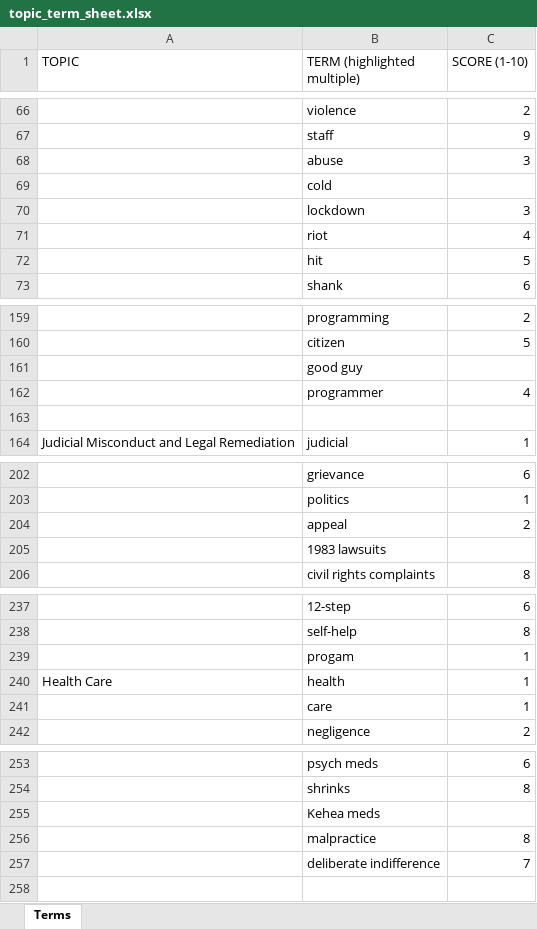
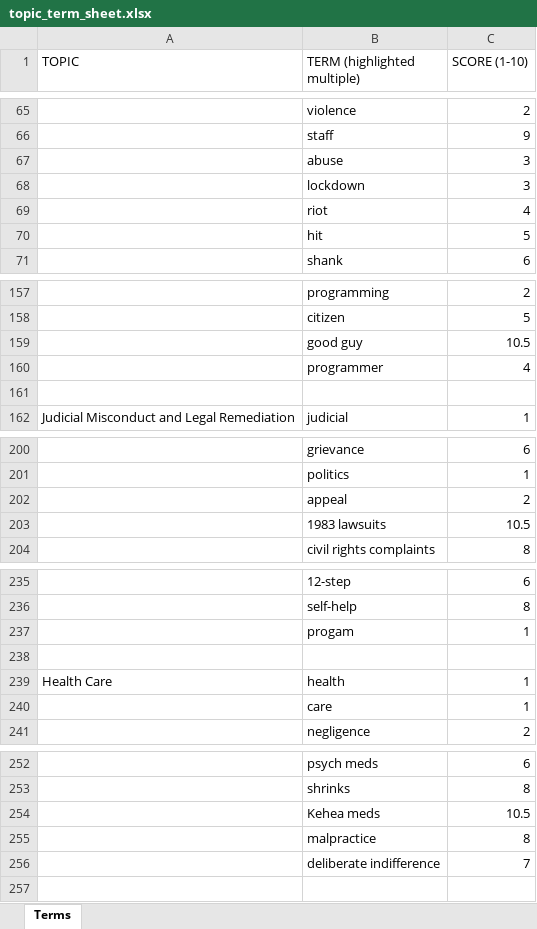
Before and after one commit to CS410-APWA/Product, an Excel workbook: topic_term_sheet.xlsx, sheet Terms, drawn as a sheet; only a part is shown, gaps mark what is left out; values as stored, in another font and other column widths than the file's, no cell formats; charts and pictures and conditional formats not drawn; removed rows and columns are numbered as before the commit, all else as after; the diff covers the shown part only; the diff names each change by its address in the sheet, - before the commit and + after, or states it on an @@ line.

```diff
--- a/topic_term_sheet.xlsx (sheet Terms)
+++ b/topic_term_sheet.xlsx (sheet Terms)
-row 69:  | cold
-C159 (SCORE (1-10)): (empty)
+C159 (SCORE (1-10)): 10.5
-C203 (SCORE (1-10)): (empty)
+C203 (SCORE (1-10)): 10.5
+row 238: (empty)
-C254 (SCORE (1-10)): (empty)
+C254 (SCORE (1-10)): 10.5
```
Also changed, not shown: 1 removed row and 26 edited cells elsewhere in this sheet, cell formats, charts or pictures.
